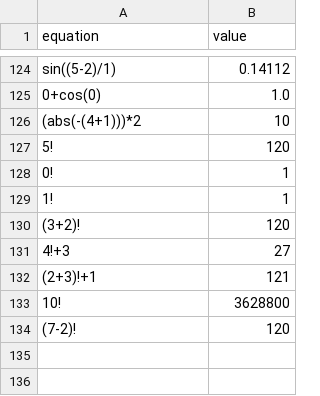
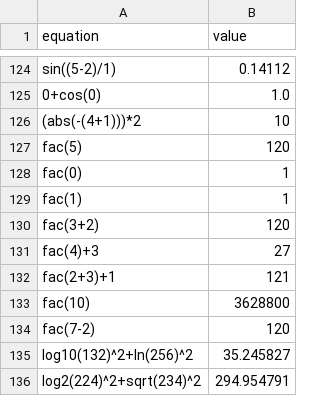
Before and after one commit to mohos26/Calculator, a CSV file: tester/test.csv, drawn as a sheet; only a part is shown, gaps mark what is left out.

Commit message:
convert '!' to 'fac('; lanch lnm log2, log10, sqrt, abs

```diff
--- a/tester/test.csv
+++ b/tester/test.csv
@@ -126,9 +126,11 @@ sin((5-2)/1),0.14112
 (abs(-(4+1)))*2,10
-5!,120
-0!,1
-1!,1
-(3+2)!,120
-4!+3,27
-(2+3)!+1,121
-10!,3628800
-(7-2)!,120
+fac(5),120
+fac(0),1
+fac(1),1
+fac(3+2),120
+fac(4)+3,27
+fac(2+3)+1,121
+fac(10),3628800
+fac(7-2),120
+log10(132)^2+ln(256)^2,35.245827
+log2(224)^2+sqrt(234)^2,294.954791
```
Also changed, not shown: 5 other files.
